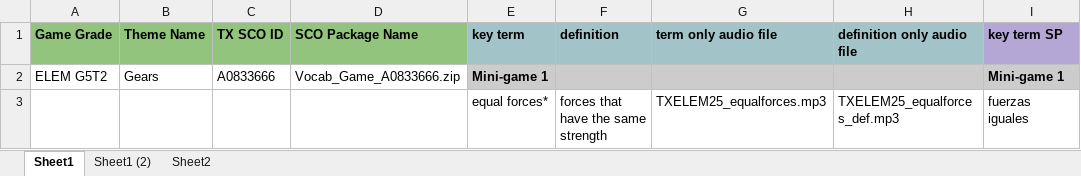
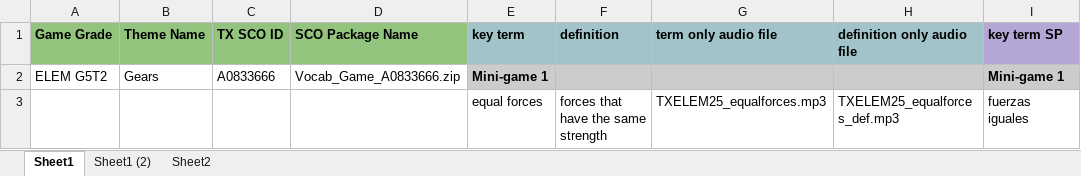
Before and after one commit to varunkumarchennamagic/web-and-electron-xlsx-final, an Excel workbook: Modified Manuscript Sample.xlsx, sheet Sheet1, drawn as a sheet; only a part is shown; values as stored, in another font and other column widths than the file's, no borders; the diff covers the shown part only; the diff names each change by its address in the sheet, - before the commit and + after, or states it on an @@ line.

```diff
--- a/Modified Manuscript Sample.xlsx (sheet Sheet1)
+++ b/Modified Manuscript Sample.xlsx (sheet Sheet1)
-E3 (key term): equal forces*
+E3 (key term): equal forces
```
Also changed, not shown: 1 removed row and 1 edited cell elsewhere in this sheet, 2 other files.
